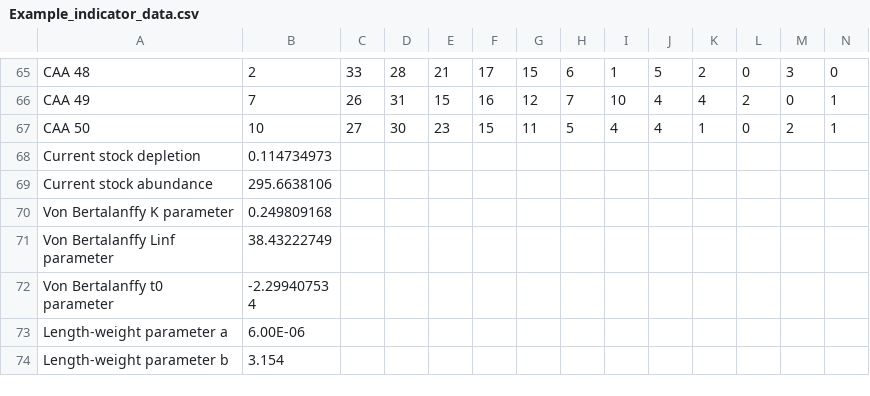
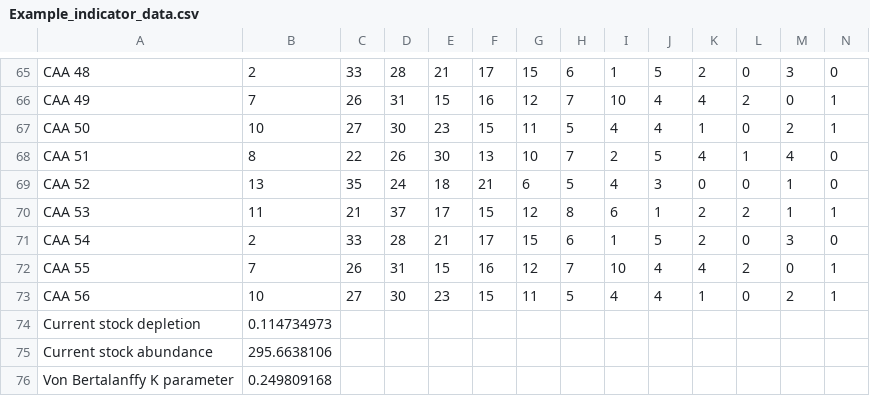
Before and after one commit to tcarruth/FRAME, a CSV file: inst/shiny_apps/FRAME/Example_indicator_data.csv, drawn as a sheet; only a part is shown, gaps mark what is left out; the shorter side is filled out with more unchanged rows; rows hold the shown columns only; the diff names each change by its address in the sheet, - before the commit and + after, or states it on an @@ line.

```diff
--- a/inst/shiny_apps/FRAME/Example_indicator_data.csv
+++ b/inst/shiny_apps/FRAME/Example_indicator_data.csv
+row 68: CAA 51 | 8 | 22 | 26 | 30 | 13 | 10 | 7 | 2 | 5 | 4 | 1 | 4 | 0
+row 69: CAA 52 | 13 | 35 | 24 | 18 | 21 | 6 | 5 | 4 | 3 | 0 | 0 | 1 | 0
+row 70: CAA 53 | 11 | 21 | 37 | 17 | 15 | 12 | 8 | 6 | 1 | 2 | 2 | 1 | 1
+row 71: CAA 54 | 2 | 33 | 28 | 21 | 17 | 15 | 6 | 1 | 5 | 2 | 0 | 3 | 0
+row 72: CAA 55 | 7 | 26 | 31 | 15 | 16 | 12 | 7 | 10 | 4 | 4 | 2 | 0 | 1
+row 73: CAA 56 | 10 | 27 | 30 | 23 | 15 | 11 | 5 | 4 | 4 | 1 | 0 | 2 | 1
```
Also changed, not shown: 26 other files.
